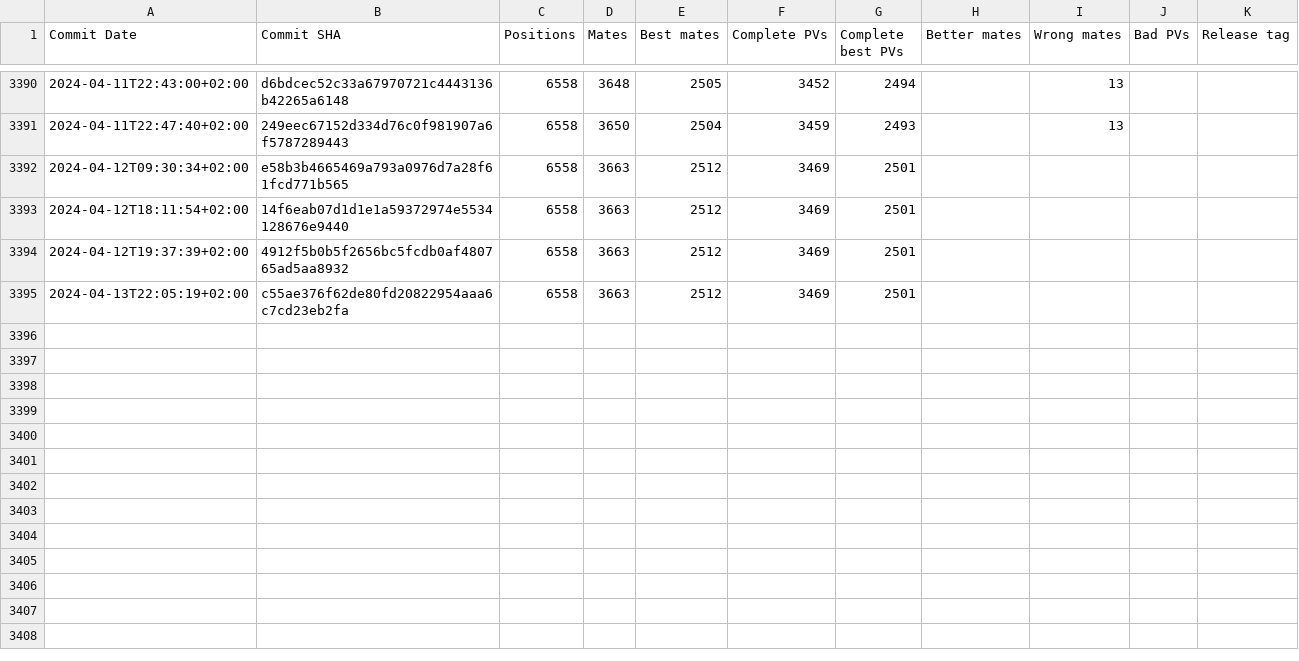
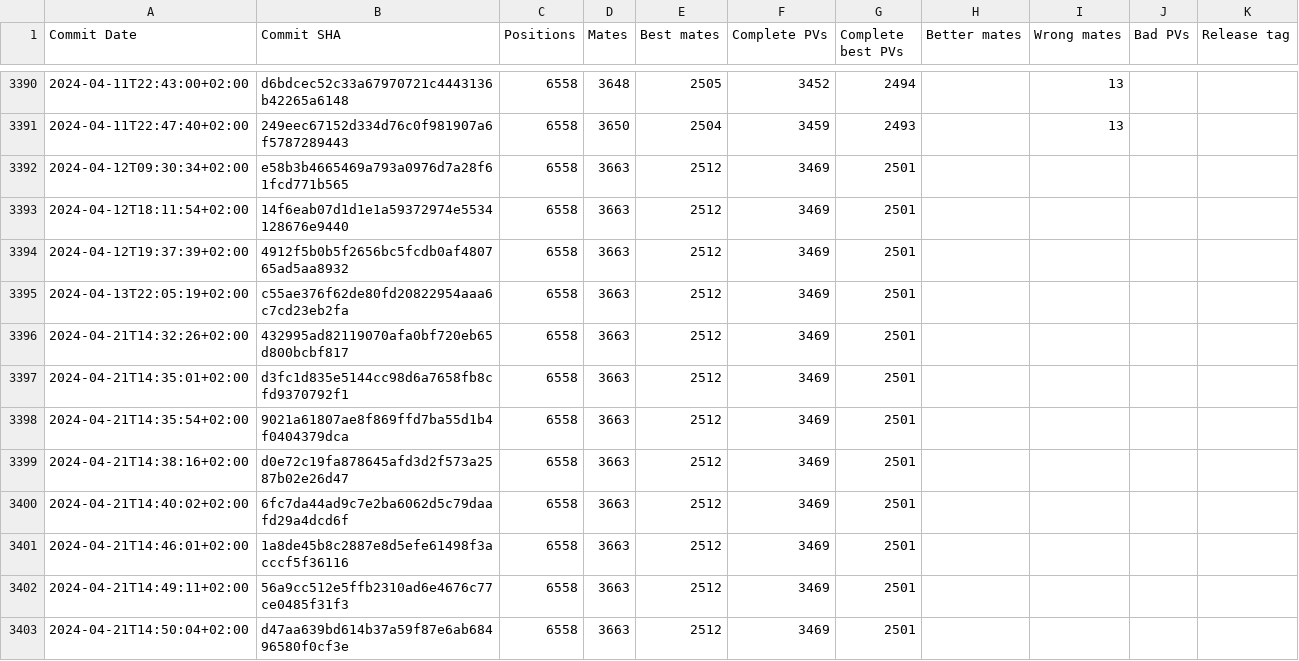
Before and after one commit to vondele/matetrack, a CSV file: matetrack1000000.csv, drawn as a sheet; only a part is shown, gaps mark what is left out.

```diff
--- a/matetrack1000000.csv
+++ b/matetrack1000000.csv
@@ -3395 +3395,9 @@ Commit Date,Commit SHA,Positions,Mates,Best mates,Complete PVs,Complete best PVs
 2024-04-13T22:05:19+02:00,c55ae376f62de80fd20822954aaa6c7cd23eb2fa,6558,3663,2512,3469,2501,,,,
+2024-04-21T14:32:26+02:00,432995ad82119070afa0bf720eb65d800bcbf817,6558,3663,2512,3469,2501,,,,
+2024-04-21T14:35:01+02:00,d3fc1d835e5144cc98d6a7658fb8cfd9370792f1,6558,3663,2512,3469,2501,,,,
+2024-04-21T14:35:54+02:00,9021a61807ae8f869ffd7ba55d1b4f0404379dca,6558,3663,2512,3469,2501,,,,
+2024-04-21T14:38:16+02:00,d0e72c19fa878645afd3d2f573a2587b02e26d47,6558,3663,2512,3469,2501,,,,
+2024-04-21T14:40:02+02:00,6fc7da44ad9c7e2ba6062d5c79daafd29a4dcd6f,6558,3663,2512,3469,2501,,,,
+2024-04-21T14:46:01+02:00,1a8de45b8c2887e8d5efe61498f3acccf5f36116,6558,3663,2512,3469,2501,,,,
+2024-04-21T14:49:11+02:00,56a9cc512e5ffb2310ad6e4676c77ce0485f31f3,6558,3663,2512,3469,2501,,,,
+2024-04-21T14:50:04+02:00,d47aa639bd614b37a59f87e6ab68496580f0cf3e,6558,3663,2512,3469,2501,,,,
```
Also changed, not shown: 2 other files.
